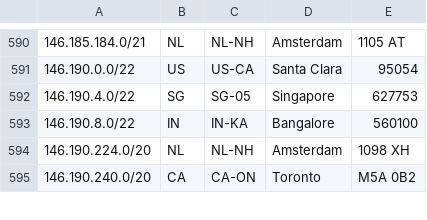
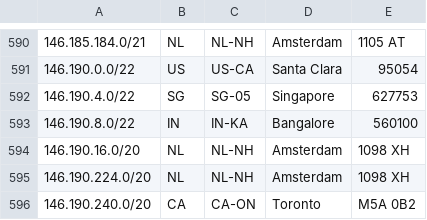
Before and after one commit to femueller/cloud-ip-ranges, a CSV file: digitalocean.csv, drawn as a sheet; only a part is shown, gaps mark what is left out; the diff names each change by its address in the sheet, - before the commit and + after, or states it on an @@ line.

Commit message:
Commit: 2022-05-24-11:30:04

```diff
--- a/digitalocean.csv
+++ b/digitalocean.csv
+row 594: 146.190.16.0/20 | NL | NL-NH | Amsterdam | 1098 XH
```
